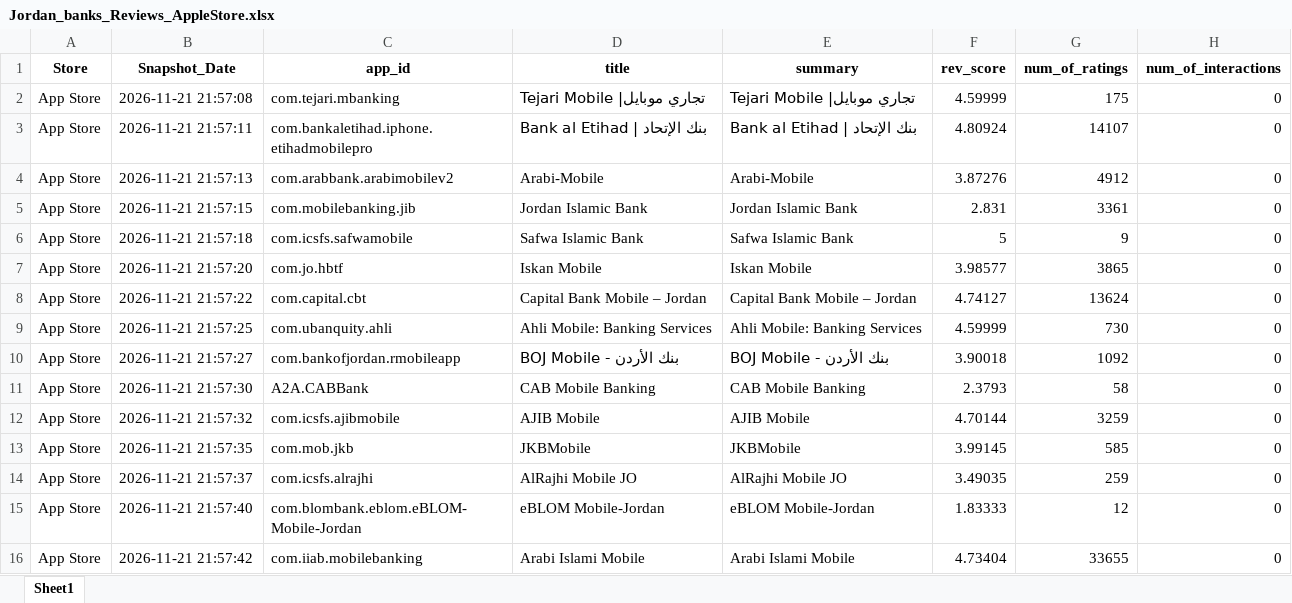
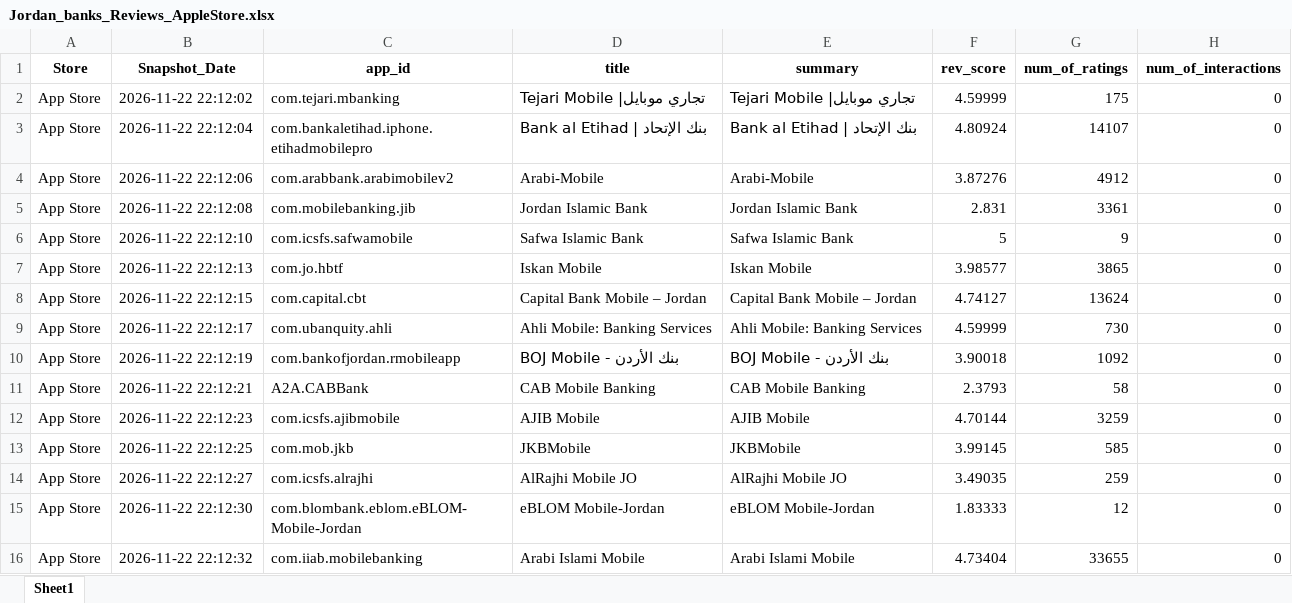
Before and after one commit to Joseph-Sal/jordan_banks_reviews_stats_data, an Excel workbook: data/Jordan_banks_Reviews_AppleStore.xlsx, sheet Sheet1, drawn as a sheet; only a part is shown; values as stored, in another font and other column widths than the file's, no borders; the diff names each change by its address in the sheet, - before the commit and + after, or states it on an @@ line.

```diff
--- a/data/Jordan_banks_Reviews_AppleStore.xlsx (sheet Sheet1)
+++ b/data/Jordan_banks_Reviews_AppleStore.xlsx (sheet Sheet1)
-B2 (Snapshot_Date): 2026-11-21 21:57:08
+B2 (Snapshot_Date): 2026-11-22 22:12:02
-B3 (Snapshot_Date): 2026-11-21 21:57:11
+B3 (Snapshot_Date): 2026-11-22 22:12:04
-B4 (Snapshot_Date): 2026-11-21 21:57:13
+B4 (Snapshot_Date): 2026-11-22 22:12:06
-B5 (Snapshot_Date): 2026-11-21 21:57:15
+B5 (Snapshot_Date): 2026-11-22 22:12:08
-B6 (Snapshot_Date): 2026-11-21 21:57:18
+B6 (Snapshot_Date): 2026-11-22 22:12:10
-B7 (Snapshot_Date): 2026-11-21 21:57:20
+B7 (Snapshot_Date): 2026-11-22 22:12:13
-B8 (Snapshot_Date): 2026-11-21 21:57:22
+B8 (Snapshot_Date): 2026-11-22 22:12:15
-B9 (Snapshot_Date): 2026-11-21 21:57:25
+B9 (Snapshot_Date): 2026-11-22 22:12:17
-B10 (Snapshot_Date): 2026-11-21 21:57:27
+B10 (Snapshot_Date): 2026-11-22 22:12:19
-B11 (Snapshot_Date): 2026-11-21 21:57:30
+B11 (Snapshot_Date): 2026-11-22 22:12:21
-B12 (Snapshot_Date): 2026-11-21 21:57:32
+B12 (Snapshot_Date): 2026-11-22 22:12:23
-B13 (Snapshot_Date): 2026-11-21 21:57:35
+B13 (Snapshot_Date): 2026-11-22 22:12:25
-B14 (Snapshot_Date): 2026-11-21 21:57:37
+B14 (Snapshot_Date): 2026-11-22 22:12:27
-B15 (Snapshot_Date): 2026-11-21 21:57:40
+B15 (Snapshot_Date): 2026-11-22 22:12:30
-B16 (Snapshot_Date): 2026-11-21 21:57:42
+B16 (Snapshot_Date): 2026-11-22 22:12:32
```
Also changed, not shown: data/Jordan_banks_Reviews_GooglePlay.xlsx.
